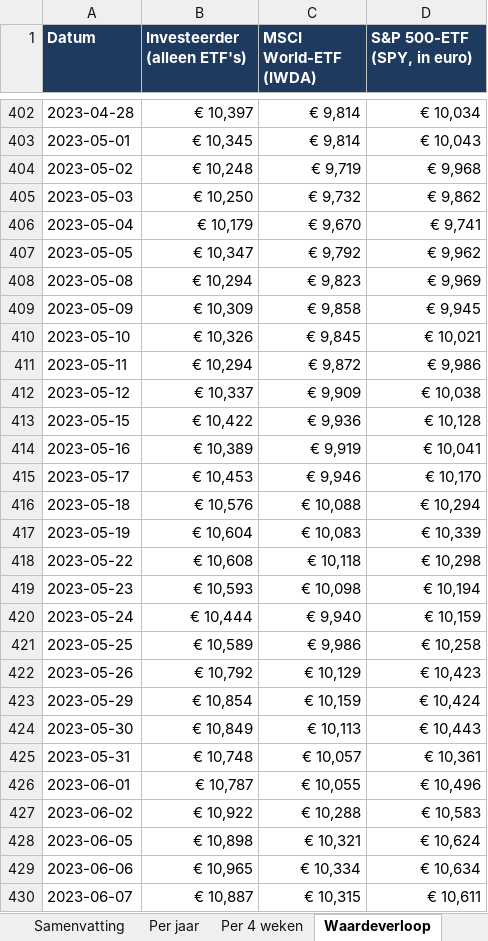
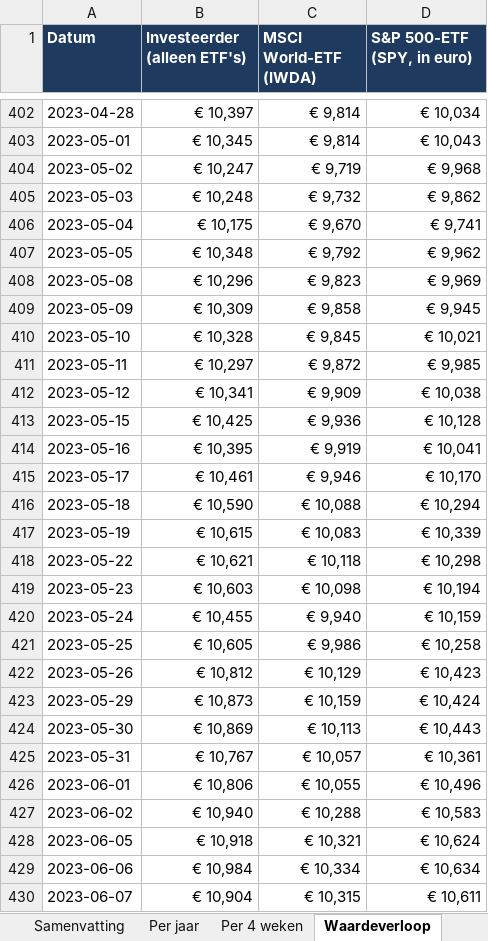
Before and after one commit to Sewpersonic/trend-agent, an Excel workbook: backtest/controle-alleen-etf/backtest.xlsx, sheet Waardeverloop, drawn as a sheet; only a part is shown, gaps mark what is left out; values as stored, in another font and other column widths than the file's, no borders; the diff covers the shown part only; the diff names each change by its address in the sheet, - before the commit and + after, or states it on an @@ line.

```diff
--- a/backtest/controle-alleen-etf/backtest.xlsx (sheet Waardeverloop)
+++ b/backtest/controle-alleen-etf/backtest.xlsx (sheet Waardeverloop)
-B404 (Investeerder (alleen ETF's)): € 10,248
+B404 (Investeerder (alleen ETF's)): € 10,247
-B405 (Investeerder (alleen ETF's)): € 10,250
+B405 (Investeerder (alleen ETF's)): € 10,248
-B406 (Investeerder (alleen ETF's)): € 10,179
+B406 (Investeerder (alleen ETF's)): € 10,175
-B407 (Investeerder (alleen ETF's)): € 10,347
+B407 (Investeerder (alleen ETF's)): € 10,348
-B408 (Investeerder (alleen ETF's)): € 10,294
+B408 (Investeerder (alleen ETF's)): € 10,296
-B410 (Investeerder (alleen ETF's)): € 10,326
+B410 (Investeerder (alleen ETF's)): € 10,328
-B411 (Investeerder (alleen ETF's)): € 10,294
+B411 (Investeerder (alleen ETF's)): € 10,297
-D411 (S&P 500-ETF (SPY, in euro)): € 9,986
+D411 (S&P 500-ETF (SPY, in euro)): € 9,985
-B412 (Investeerder (alleen ETF's)): € 10,337
+B412 (Investeerder (alleen ETF's)): € 10,341
-B413 (Investeerder (alleen ETF's)): € 10,422
+B413 (Investeerder (alleen ETF's)): € 10,425
-B414 (Investeerder (alleen ETF's)): € 10,389
+B414 (Investeerder (alleen ETF's)): € 10,395
-B415 (Investeerder (alleen ETF's)): € 10,453
+B415 (Investeerder (alleen ETF's)): € 10,461
-B416 (Investeerder (alleen ETF's)): € 10,576
+B416 (Investeerder (alleen ETF's)): € 10,590
-B417 (Investeerder (alleen ETF's)): € 10,604
+B417 (Investeerder (alleen ETF's)): € 10,615
-B418 (Investeerder (alleen ETF's)): € 10,608
+B418 (Investeerder (alleen ETF's)): € 10,621
-B419 (Investeerder (alleen ETF's)): € 10,593
+B419 (Investeerder (alleen ETF's)): € 10,603
-B420 (Investeerder (alleen ETF's)): € 10,444
+B420 (Investeerder (alleen ETF's)): € 10,455
-B421 (Investeerder (alleen ETF's)): € 10,589
+B421 (Investeerder (alleen ETF's)): € 10,605
-B422 (Investeerder (alleen ETF's)): € 10,792
+B422 (Investeerder (alleen ETF's)): € 10,812
-B423 (Investeerder (alleen ETF's)): € 10,854
+B423 (Investeerder (alleen ETF's)): € 10,873
-B424 (Investeerder (alleen ETF's)): € 10,849
+B424 (Investeerder (alleen ETF's)): € 10,869
-B425 (Investeerder (alleen ETF's)): € 10,748
+B425 (Investeerder (alleen ETF's)): € 10,767
-B426 (Investeerder (alleen ETF's)): € 10,787
+B426 (Investeerder (alleen ETF's)): € 10,806
-B427 (Investeerder (alleen ETF's)): € 10,922
+B427 (Investeerder (alleen ETF's)): € 10,940
-B428 (Investeerder (alleen ETF's)): € 10,898
+B428 (Investeerder (alleen ETF's)): € 10,918
-B429 (Investeerder (alleen ETF's)): € 10,965
+B429 (Investeerder (alleen ETF's)): € 10,984
-B430 (Investeerder (alleen ETF's)): € 10,887
+B430 (Investeerder (alleen ETF's)): € 10,904
```
Also changed, not shown: 887 edited cells elsewhere in this sheet, sheet Trades, sheet Samenvatting, sheet Per jaar, sheet Per 4 weken, backtest/controle-zonder-crypto/backtest.xlsx, backtest/investeerder/backtest.xlsx, 9 other files.
